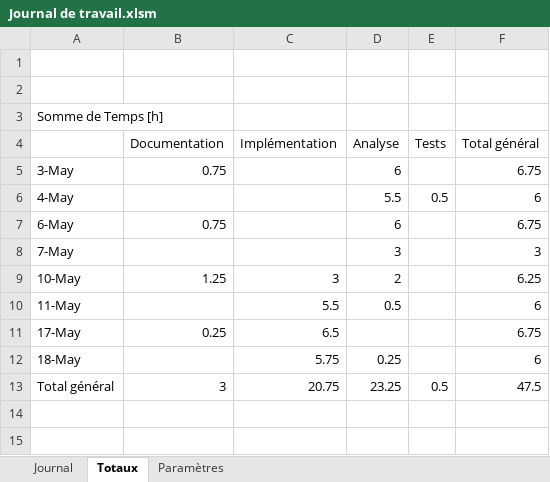
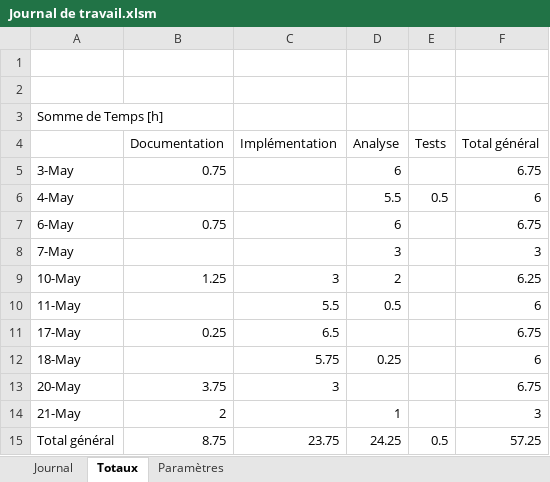
Before and after one commit to JonasHau/TPI-GenerationImageFractale, an Excel workbook: Documentation/Journal de travail.xlsm, sheet Totaux, drawn as a sheet; values as stored, in another font and other column widths than the file's, no borders; addresses are those after the commit; the diff names each change by its address in the sheet, - before the commit and + after, or states it on an @@ line.

Commit message:
Documentation et journal de travail en l'état

```diff
--- a/Documentation/Journal de travail.xlsm (sheet Totaux)
+++ b/Documentation/Journal de travail.xlsm (sheet Totaux)
+row 13: 20-May | 3.75 | 3 |  |  | 6.75
+row 14: 21-May | 2 |  | 1 |  | 3
-B15 (Documentation): 3
+B15 (Documentation): 8.75
-C15 (Implémentation): 20.75
+C15 (Implémentation): 23.75
-D15 (Analyse): 23.25
+D15 (Analyse): 24.25
-F15 (Total général): 47.5
+F15 (Total général): 57.25
```
Also changed, not shown: sheet Journal, 1 other file.
